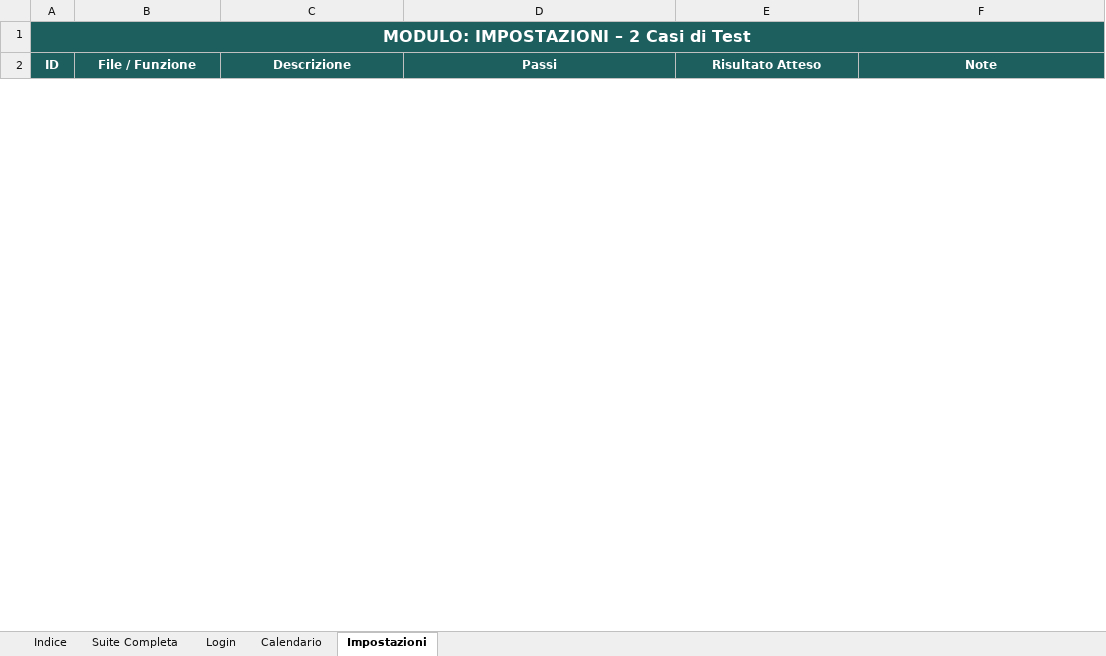
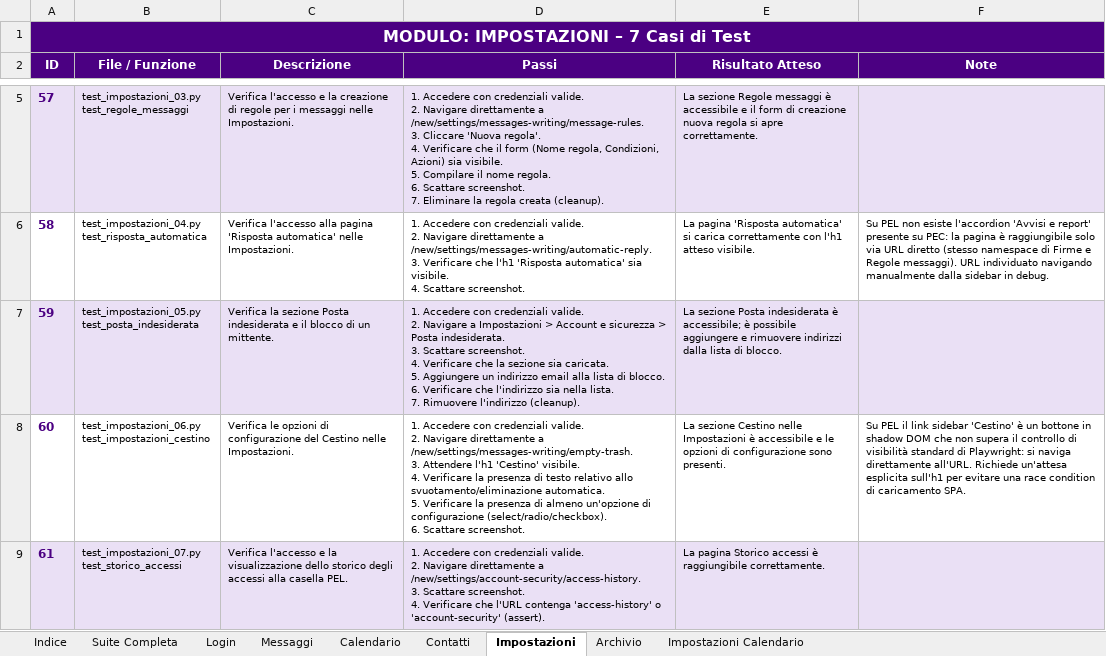
Before and after one commit to FranGalluccio/ARUBA_automation, an Excel workbook: suite_test_pel.xlsx, sheet Impostazioni, drawn as a sheet; only a part is shown, gaps mark what is left out; values as stored, in another font and other column widths than the file's, no borders; ↵ is a line break in a cell; the diff covers the shown part only; the diff names each change by its address in the sheet, - before the commit and + after, or states it on an @@ line.

```diff
--- a/suite_test_pel.xlsx (sheet Impostazioni)
+++ b/suite_test_pel.xlsx (sheet Impostazioni)
+sheet tab: Messaggi
+sheet tab: Contatti
+sheet tab: Archivio
+sheet tab: Impostazioni Calendario
-A1 (ID): MODULO: IMPOSTAZIONI – 2 Casi di Test
+A1 (ID): MODULO: IMPOSTAZIONI – 7 Casi di Test
-A1 fill: #1D5F5F
+A1 fill: #4B0082
-B1:F1 fill: none
+B1:F1 fill: #4B0082
-A2:F2 fill: #1D5F5F
+A2:F2 fill: #4B0082
+row 5: 57 | test_impostazioni_03.py ↵ test_regole_messaggi | Verifica l'accesso e la creazione di regole per i messaggi nelle Impostazioni. | 1. Accedere con credenziali valide. ↵ 2. Navigare direttamente a /new/settings/messages-writing/message-rules. ↵ 3. Cliccare 'Nuova regola'. ↵ 4. Verificare che il form (Nome regola, Condizioni, Azioni) sia visibile. ↵ 5. Compilare il nome regola. ↵ 6. Scattare screenshot. ↵ 7. Eliminare la regola creata (cleanup). | La sezione Regole messaggi è accessibile e il form di creazione nuova regola si apre correttamente.
+row 6: 58 | test_impostazioni_04.py ↵ test_risposta_automatica | Verifica l'accesso alla pagina 'Risposta automatica' nelle Impostazioni. | 1. Accedere con credenziali valide. ↵ 2. Navigare direttamente a /new/settings/messages-writing/automatic-reply. ↵ 3. Verificare che l'h1 'Risposta automatica' sia visibile. ↵ 4. Scattare screenshot. | La pagina 'Risposta automatica' si carica correttamente con l'h1 atteso visibile. | Su PEL non esiste l'accordion 'Avvisi e report' presente su PEC: la pagina è raggiungibile solo via URL diretto (stesso namespace di Firme e Regole messaggi). URL individuato navigando manualmente dalla sidebar in debug.
+row 7: 59 | test_impostazioni_05.py ↵ test_posta_indesiderata | Verifica la sezione Posta indesiderata e il blocco di un mittente. | 1. Accedere con credenziali valide. ↵ 2. Navigare a Impostazioni > Account e sicurezza > Posta indesiderata. ↵ 3. Scattare screenshot. ↵ 4. Verificare che la sezione sia caricata. ↵ 5. Aggiungere un indirizzo email alla lista di blocco. ↵ 6. Verificare che l'indirizzo sia nella lista. ↵ 7. Rimuovere l'indirizzo (cleanup). | La sezione Posta indesiderata è accessibile; è possibile aggiungere e rimuovere indirizzi dalla lista di blocco.
+row 8: 60 | test_impostazioni_06.py ↵ test_impostazioni_cestino | Verifica le opzioni di configurazione del Cestino nelle Impostazioni. | 1. Accedere con credenziali valide. ↵ 2. Navigare direttamente a /new/settings/messages-writing/empty-trash. ↵ 3. Attendere l'h1 'Cestino' visibile. ↵ 4. Verificare la presenza di testo relativo allo svuotamento/eliminazione automatica. ↵ 5. Verificare la presenza di almeno un'opzione di configurazione (select/radio/checkbox). ↵ 6. Scattare screenshot. | La sezione Cestino nelle Impostazioni è accessibile e le opzioni di configurazione sono presenti. | Su PEL il link sidebar 'Cestino' è un bottone in shadow DOM che non supera il controllo di visibilità standard di Playwright: si naviga direttamente all'URL. Richiede un'attesa esplicita sull'h1 per evitare una race condition di caricamento SPA.
+row 9: 61 | test_impostazioni_07.py ↵ test_storico_accessi | Verifica l'accesso e la visualizzazione dello storico degli accessi alla casella PEL. | 1. Accedere con credenziali valide. ↵ 2. Navigare direttamente a /new/settings/account-security/access-history. ↵ 3. Scattare screenshot. ↵ 4. Verificare che l'URL contenga 'access-history' o 'account-security' (assert). | La pagina Storico accessi è raggiungibile correttamente.
```
Also changed, not shown: 2 added rows and 2 removed rows elsewhere in this sheet, sheet Suite Completa, sheet Indice, 1 other file.
